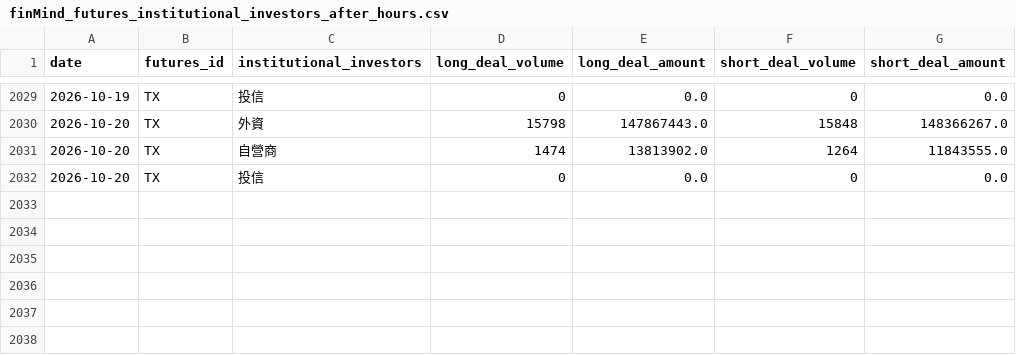
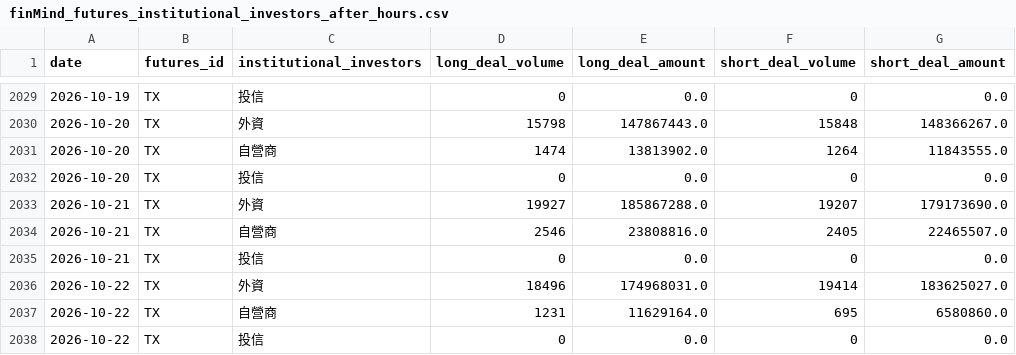
Before and after one commit to begoniasuccess/Invest, a CSV file: code/finMind_futures_institutional_investors_after_hours.csv, drawn as a sheet; only a part is shown, gaps mark what is left out; the diff names each change by its address in the sheet, - before the commit and + after, or states it on an @@ line.

```diff
--- a/code/finMind_futures_institutional_investors_after_hours.csv
+++ b/code/finMind_futures_institutional_investors_after_hours.csv
+row 2033: 2026-10-21 | TX | 外資 | 19927 | 185867288.0 | 19207 | 179173690.0
+row 2034: 2026-10-21 | TX | 自營商 | 2546 | 23808816.0 | 2405 | 22465507.0
+row 2035: 2026-10-21 | TX | 投信 | 0 | 0.0 | 0 | 0.0
+row 2036: 2026-10-22 | TX | 外資 | 18496 | 174968031.0 | 19414 | 183625027.0
+row 2037: 2026-10-22 | TX | 自營商 | 1231 | 11629164.0 | 695 | 6580860.0
+row 2038: 2026-10-22 | TX | 投信 | 0 | 0.0 | 0 | 0.0
```
Also changed, not shown: code/finMind_futures_institutional_investors.csv, 38 other files.
